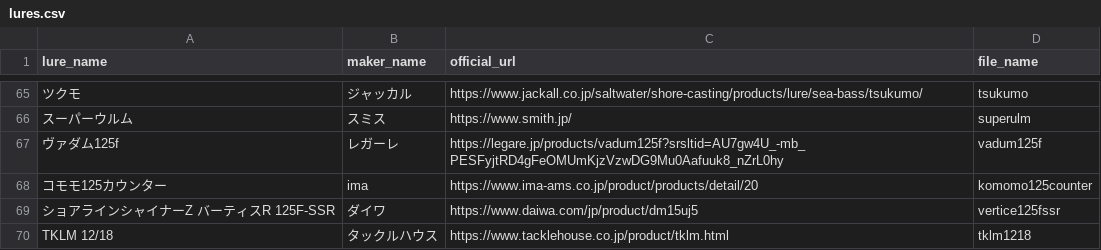
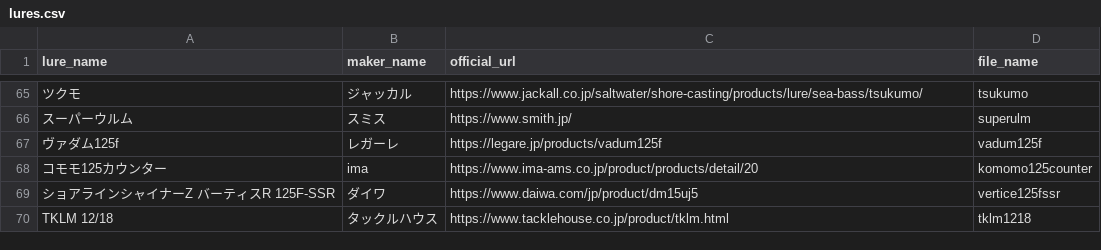
Before and after one commit to tsuri-boon/lure-gatya, a CSV file: data/lures.csv, drawn as a sheet; only a part is shown, gaps mark what is left out; the diff names each change by its address in the sheet, - before the commit and + after, or states it on an @@ line.

```diff
--- a/data/lures.csv
+++ b/data/lures.csv
-C67 (official_url): https://legare.jp/products/vadum125f?srsltid=AU7gw4U_-mb_PESFyjtRD4gFeOMUmKjzVzwDG9Mu0Aafuuk8_nZrL0hy
+C67 (official_url): https://legare.jp/products/vadum125f
```
